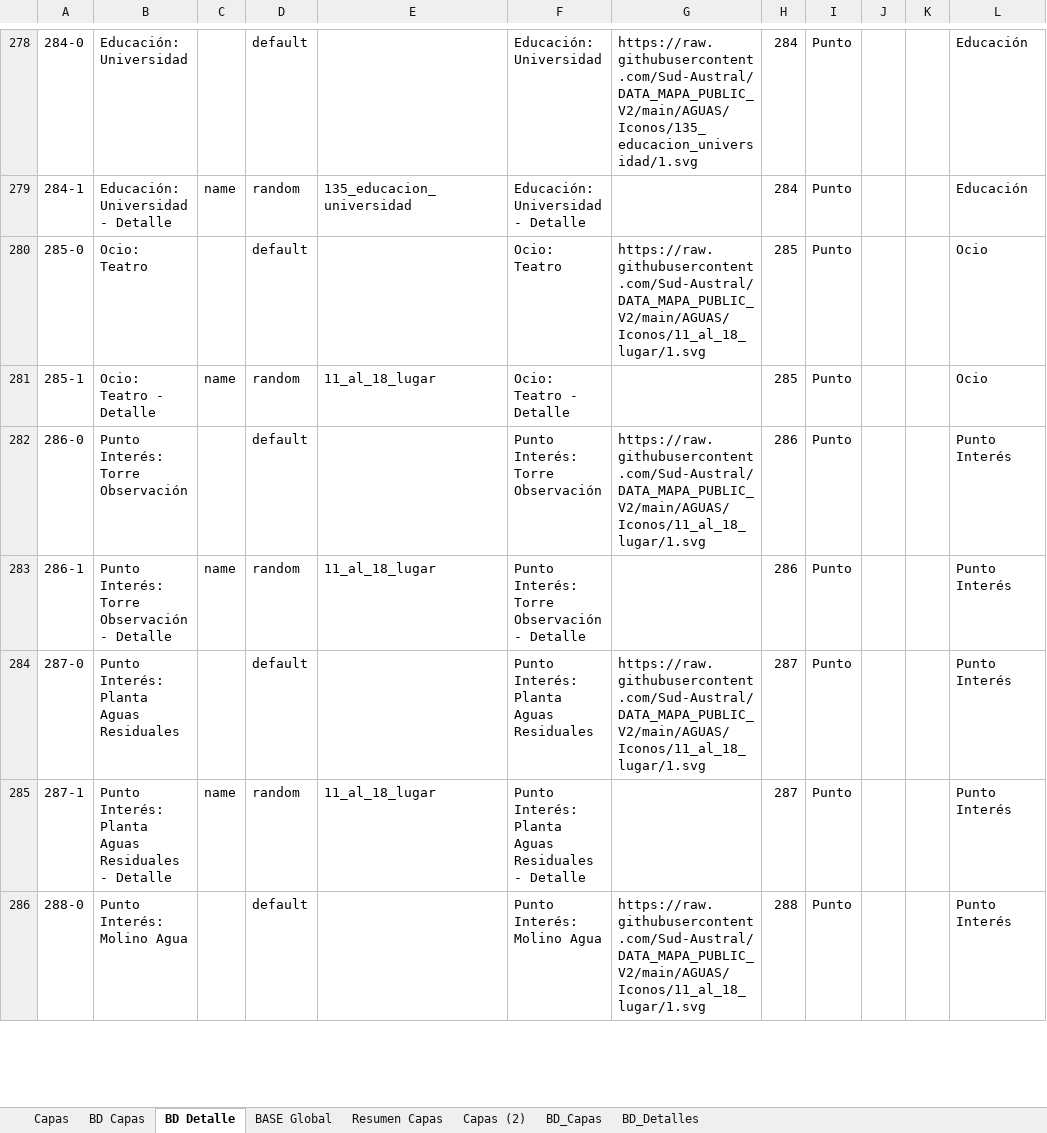
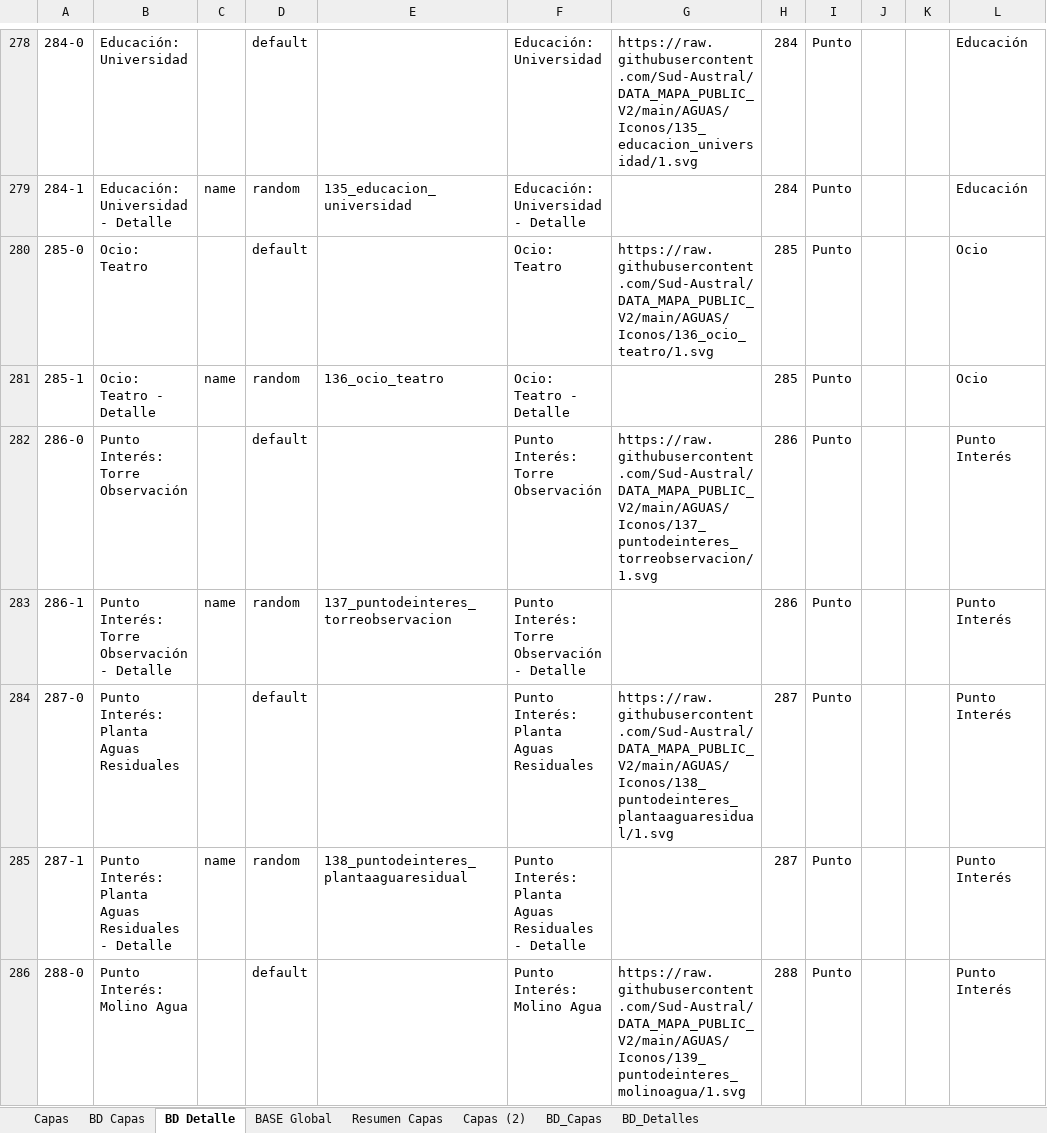
Before and after one commit to Sud-Austral/MAPA_RELEASE, an Excel workbook: origenes/Modelo Mapas OSMLocaliza.xlsx, sheet BD Detalle, drawn as a sheet; only a part is shown, gaps mark what is left out; values as stored, in another font and other column widths than the file's, no cell formats; charts and pictures and conditional formats and table styles not drawn; the diff covers the shown part only; the diff names each change by its address in the sheet, - before the commit and + after, or states it on an @@ line.

Commit message:
Actualiza ICONOS

```diff
--- a/origenes/Modelo Mapas OSMLocaliza.xlsx (sheet BD Detalle)
+++ b/origenes/Modelo Mapas OSMLocaliza.xlsx (sheet BD Detalle)
-G280: https://raw.githubusercontent.com/Sud-Austral/DATA_MAPA_PUBLIC_V2/main/AGUAS/Iconos/11_al_18_lugar/1.svg
+G280: https://raw.githubusercontent.com/Sud-Austral/DATA_MAPA_PUBLIC_V2/main/AGUAS/Iconos/136_ocio_teatro/1.svg
-E281: 11_al_18_lugar
+E281: 136_ocio_teatro
-G282: https://raw.githubusercontent.com/Sud-Austral/DATA_MAPA_PUBLIC_V2/main/AGUAS/Iconos/11_al_18_lugar/1.svg
+G282: https://raw.githubusercontent.com/Sud-Austral/DATA_MAPA_PUBLIC_V2/main/AGUAS/Iconos/137_puntodeinteres_torreobservacion/1.svg
-E283: 11_al_18_lugar
+E283: 137_puntodeinteres_torreobservacion
-G284: https://raw.githubusercontent.com/Sud-Austral/DATA_MAPA_PUBLIC_V2/main/AGUAS/Iconos/11_al_18_lugar/1.svg
+G284: https://raw.githubusercontent.com/Sud-Austral/DATA_MAPA_PUBLIC_V2/main/AGUAS/Iconos/138_puntodeinteres_plantaaguaresidual/1.svg
-E285: 11_al_18_lugar
+E285: 138_puntodeinteres_plantaaguaresidual
-G286: https://raw.githubusercontent.com/Sud-Austral/DATA_MAPA_PUBLIC_V2/main/AGUAS/Iconos/11_al_18_lugar/1.svg
+G286: https://raw.githubusercontent.com/Sud-Austral/DATA_MAPA_PUBLIC_V2/main/AGUAS/Iconos/139_puntodeinteres_molinoagua/1.svg
```
Also changed, not shown: 109 edited cells elsewhere in this sheet, sheet BD_Detalles, sheet BASE Global, cell formats, 1 other file.
